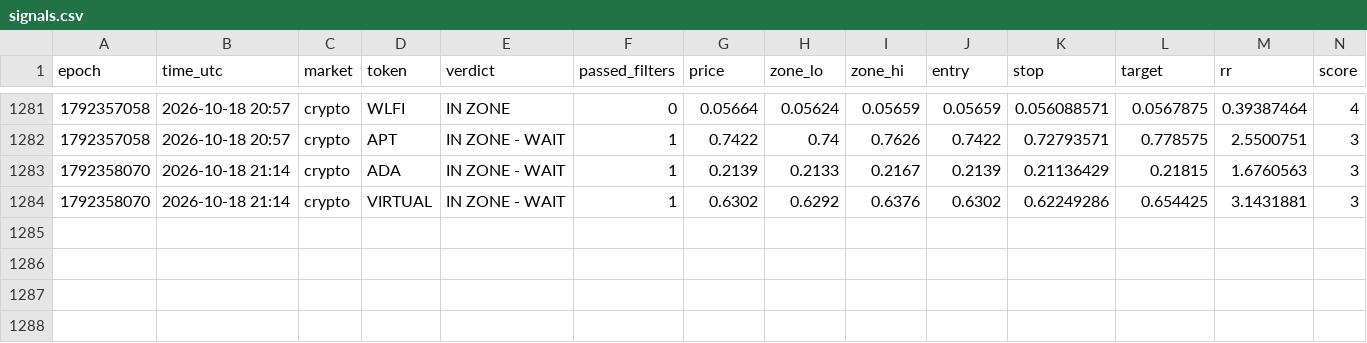
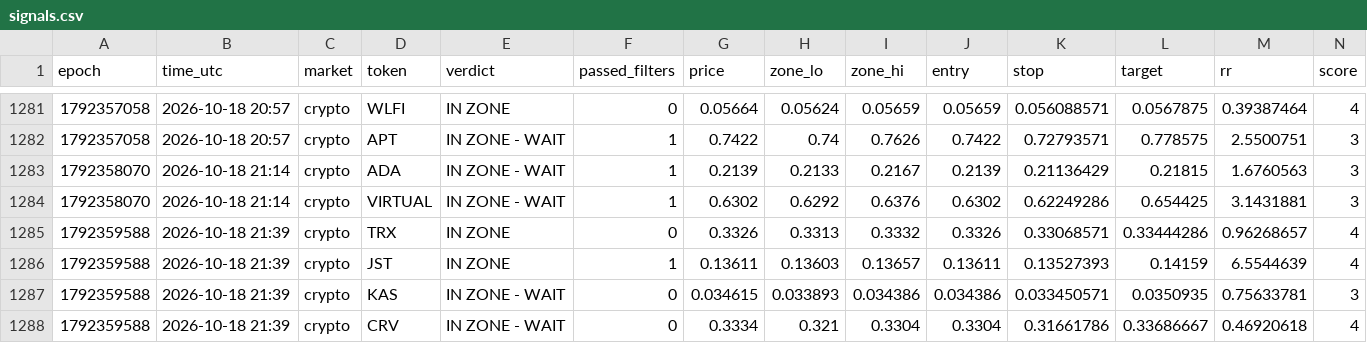
Before and after one commit to 4MonkeyAlertZone/Scanner, a CSV file: signals.csv, drawn as a sheet; only a part is shown, gaps mark what is left out; rows hold the shown columns only; the diff names each change by its address in the sheet, - before the commit and + after, or states it on an @@ line.

Commit message:
Update signal log

```diff
--- a/signals.csv
+++ b/signals.csv
+row 1285: 1792359588 | 2026-10-18 21:39 | crypto | TRX | IN ZONE | 0 | 0.3326 | 0.3313 | 0.3332 | 0.3326 | 0.33068571 | 0.33444286 | 0.96268657 | 4
+row 1286: 1792359588 | 2026-10-18 21:39 | crypto | JST | IN ZONE | 1 | 0.13611 | 0.13603 | 0.13657 | 0.13611 | 0.13527393 | 0.14159 | 6.5544639 | 4
+row 1287: 1792359588 | 2026-10-18 21:39 | crypto | KAS | IN ZONE - WAIT | 0 | 0.034615 | 0.033893 | 0.034386 | 0.034386 | 0.033450571 | 0.0350935 | 0.75633781 | 3
+row 1288: 1792359588 | 2026-10-18 21:39 | crypto | CRV | IN ZONE - WAIT | 0 | 0.3334 | 0.321 | 0.3304 | 0.3304 | 0.31661786 | 0.33686667 | 0.46920618 | 4
```
